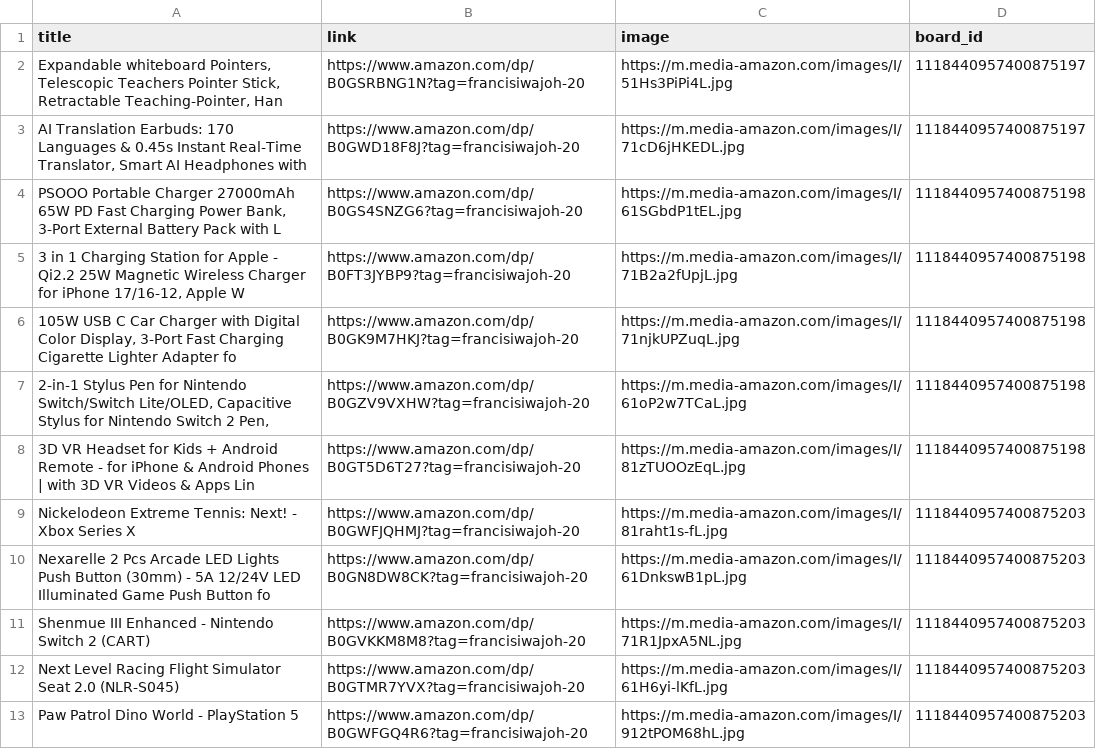
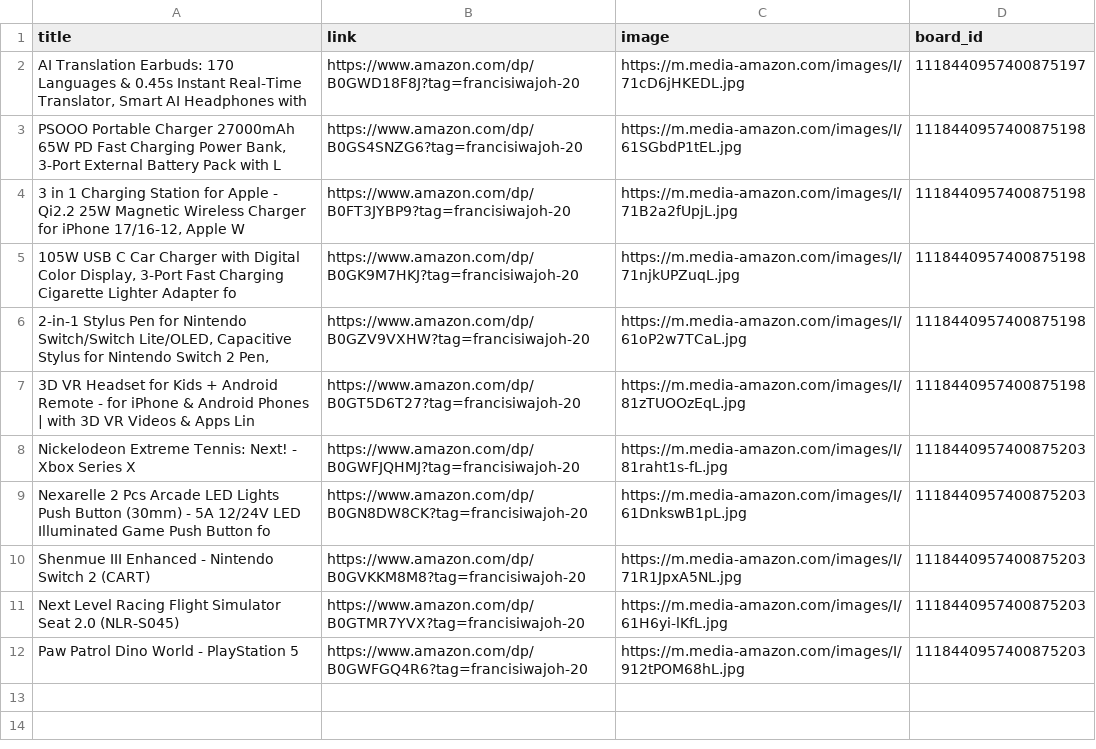
Before and after one commit to Mrconection/Conny-Trading, a CSV file: products_queue.csv, drawn as a sheet.

```diff
--- a/products_queue.csv
+++ b/products_queue.csv
@@ -1,3 +1,2 @@
 title,link,image,board_id
-"Expandable whiteboard Pointers, Telescopic Teachers Pointer Stick, Retractable Teaching-Pointer, Han",https://www.amazon.com/dp/B0GSRBNG1N?tag=francisiwajoh-20,https://m.media-amazon.com/images/I/51Hs3PiPi4L.jpg,1118440957400875197
 "AI Translation Earbuds: 170 Languages & 0.45s Instant Real-Time Translator, Smart AI Headphones with",https://www.amazon.com/dp/B0GWD18F8J?tag=francisiwajoh-20,https://m.media-amazon.com/images/I/71cD6jHKEDL.jpg,1118440957400875197
```
Also changed, not shown: 2 other files.
